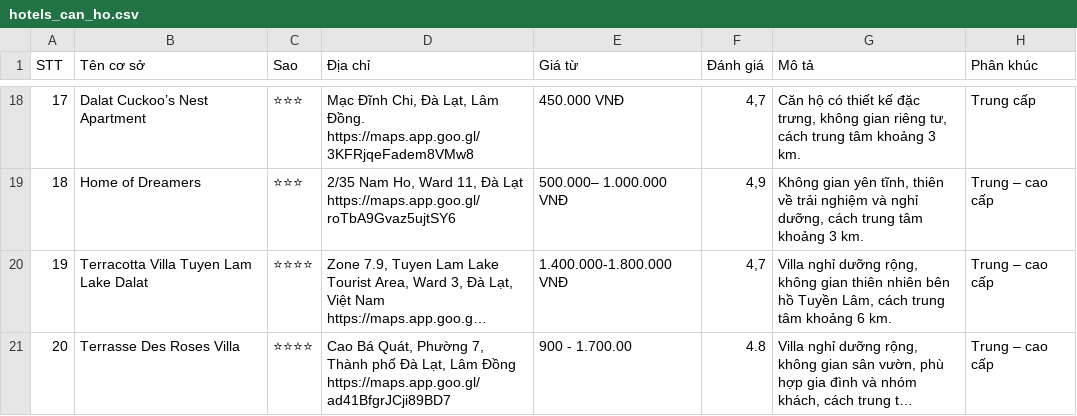
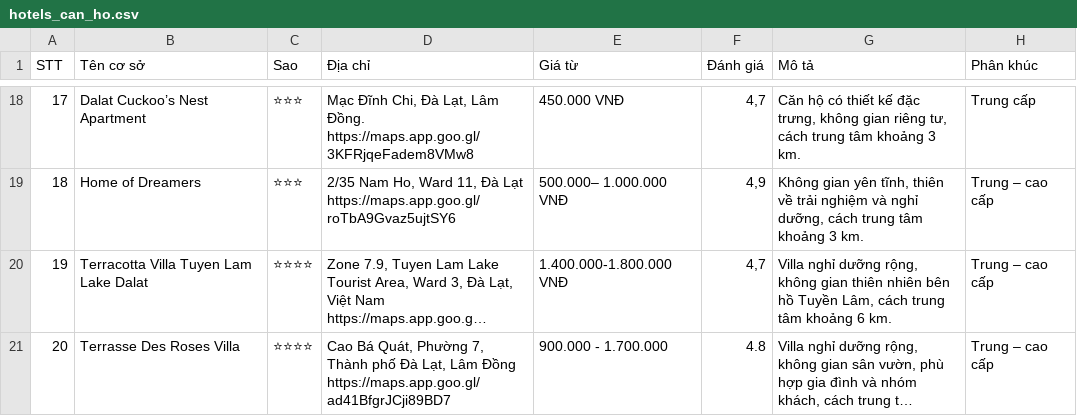
Before and after one commit to tue-nttu/budgettrip-AI, a CSV file: data/hotels_can_ho.csv, drawn as a sheet; only a part is shown, gaps mark what is left out; long unchanged cells end in …; ↵ is a line break in a cell; the diff names each change by its address in the sheet, - before the commit and + after, or states it on an @@ line.

Commit message:
Update hotels_can_ho.csv

```diff
--- a/data/hotels_can_ho.csv
+++ b/data/hotels_can_ho.csv
-D21 (Địa chỉ): …Đồng ↵ https://maps.app.goo.gl/ad41BfgrJCji89BD7
+D21 (Địa chỉ): …Đồng https://maps.app.goo.gl/ad41BfgrJCji89BD7
-E21 (Giá từ): 900 - 1.700.00
+E21 (Giá từ): 900.000 - 1.700.000
```
